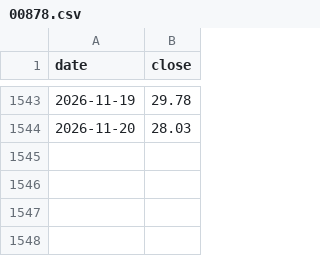
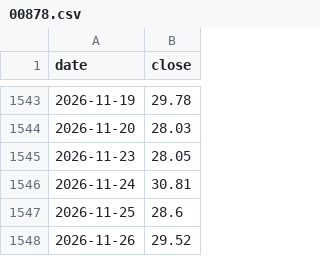
Before and after one commit to twl-Benchen/etf-wiki, a CSV file: final-project/data/prices/00878.csv, drawn as a sheet; only a part is shown, gaps mark what is left out; the diff names each change by its address in the sheet, - before the commit and + after, or states it on an @@ line.

```diff
--- a/final-project/data/prices/00878.csv
+++ b/final-project/data/prices/00878.csv
+row 1545: 2026-11-23 | 28.05
+row 1546: 2026-11-24 | 30.81
+row 1547: 2026-11-25 | 28.6
+row 1548: 2026-11-26 | 29.52
```
Also changed, not shown: final-project/data/prices/0050.csv, final-project/data/prices/0056.csv, 12 other files.
